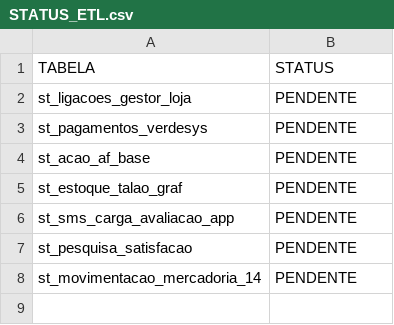
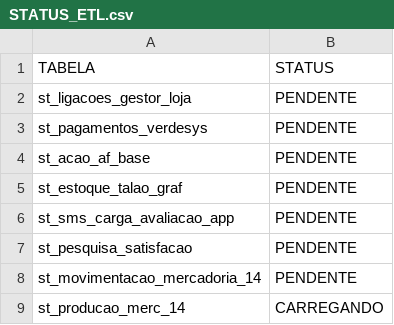
Before and after one commit to lucasely/bot_mis, a CSV file: STATUS_ETL.csv, drawn as a sheet.

```diff
--- a/STATUS_ETL.csv
+++ b/STATUS_ETL.csv
@@ -8 +8,2 @@ st_pesquisa_satisfacao;PENDENTE
 st_movimentacao_mercadoria_14;PENDENTE
+st_producao_merc_14;CARREGANDO
```
Also changed, not shown: verdemis.csv.
